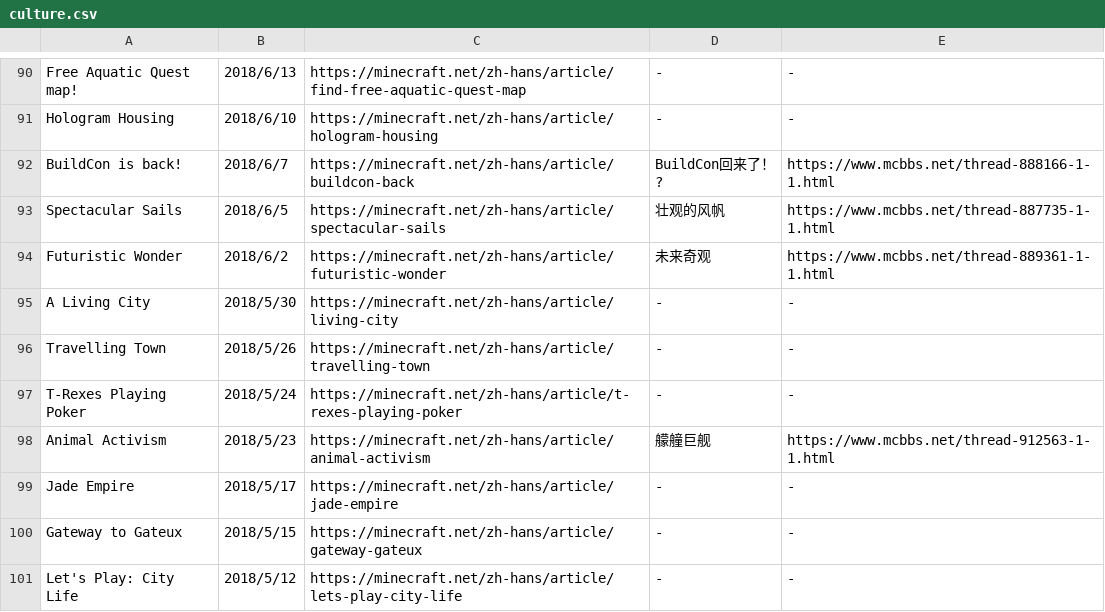
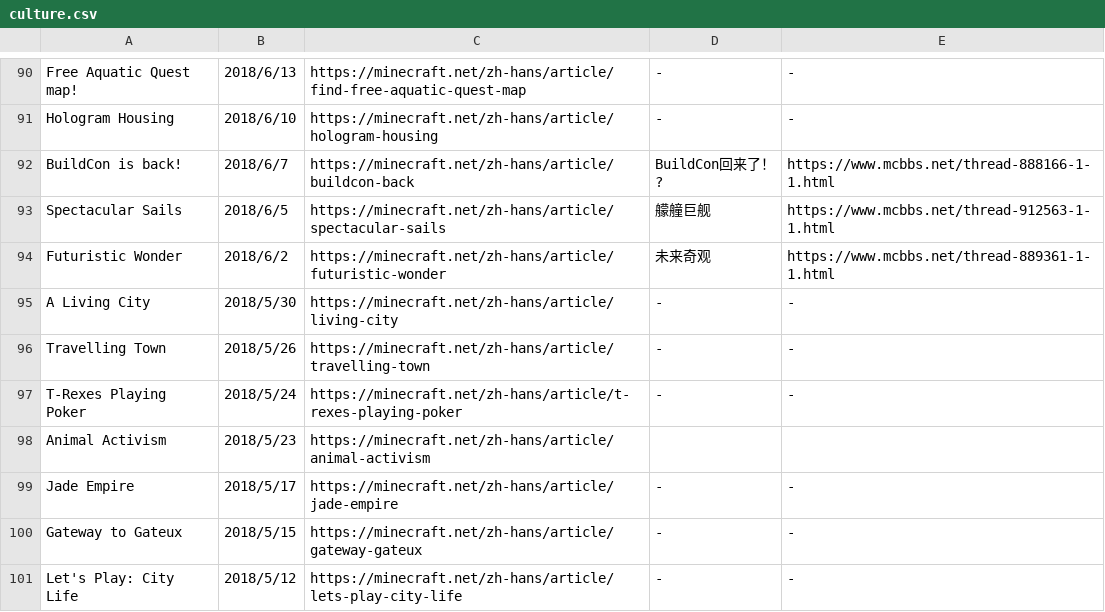
Before and after one commit to SPXFellow/minecraft.net-translations, a CSV file: culture.csv, drawn as a sheet; only a part is shown, gaps mark what is left out.

Commit message:
:bug: Fix wrong link
Thx to @一窍不开

```diff
--- a/culture.csv
+++ b/culture.csv
@@ -92,3 +92,3 @@ Hologram Housing,2018/6/10,https://minecraft.net/zh-hans/article/hologram-housin
 BuildCon is back!,2018/6/7,https://minecraft.net/zh-hans/article/buildcon-back,BuildCon回来了！?,https://www.mcbbs.net/thread-888166-1-1.html
-Spectacular Sails,2018/6/5,https://minecraft.net/zh-hans/article/spectacular-sails,壮观的风帆,https://www.mcbbs.net/thread-887735-1-1.html
+Spectacular Sails,2018/6/5,https://minecraft.net/zh-hans/article/spectacular-sails,艨艟巨舰,https://www.mcbbs.net/thread-912563-1-1.html
 Futuristic Wonder,2018/6/2,https://minecraft.net/zh-hans/article/futuristic-wonder,未来奇观,https://www.mcbbs.net/thread-889361-1-1.html
@@ -97,3 +97,3 @@ Travelling Town,2018/5/26,https://minecraft.net/zh-hans/article/travelling-town,
 T-Rexes Playing Poker,2018/5/24,https://minecraft.net/zh-hans/article/t-rexes-playing-poker,-,-
-Animal Activism,2018/5/23,https://minecraft.net/zh-hans/article/animal-activism,艨艟巨舰,https://www.mcbbs.net/thread-912563-1-1.html
+Animal Activism,2018/5/23,https://minecraft.net/zh-hans/article/animal-activism,,
 Jade Empire,2018/5/17,https://minecraft.net/zh-hans/article/jade-empire,-,-
```
